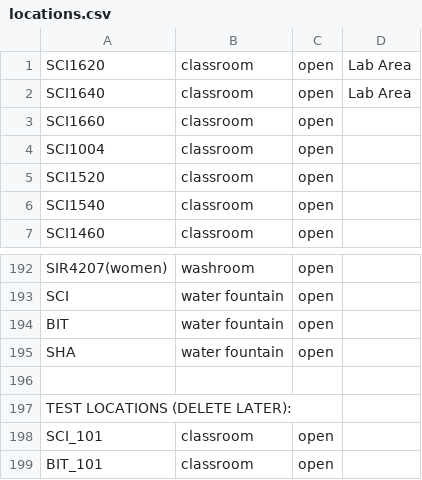
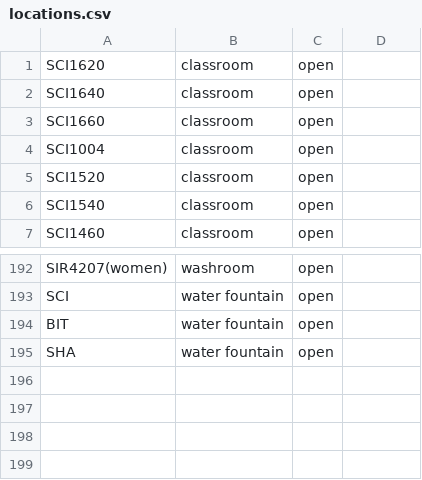
Before and after one commit to Sean-Lildhar/Campus-Connect-CSCI2040U, a CSV file: data/locations.csv, drawn as a sheet; only a part is shown, gaps mark what is left out.

```diff
--- a/data/locations.csv
+++ b/data/locations.csv
@@ -1,3 +1,3 @@
-SCI1620,classroom,open,Lab Area
-SCI1640,classroom,open,Lab Area
+SCI1620,classroom,open
+SCI1640,classroom,open
 SCI1660,classroom,open
@@ -195,5 +195 @@ BIT,water fountain,open
 SHA,water fountain,open
-
-TEST LOCATIONS (DELETE LATER):
-SCI_101,classroom,open
-BIT_101,classroom,open
```
Also changed, not shown: data/graph.csv, 4 other files.
